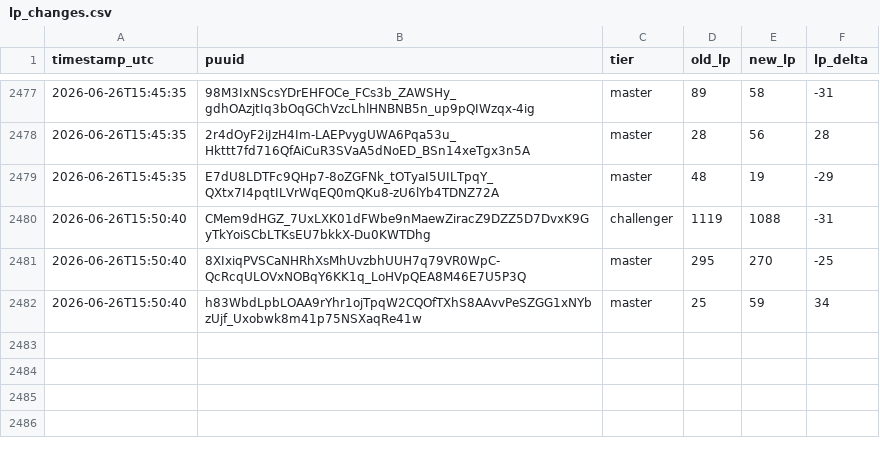
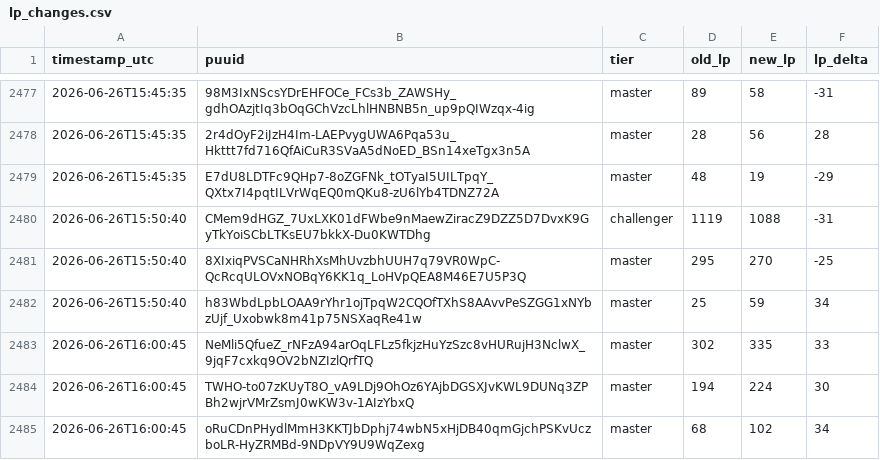
Before and after one commit to aasilvestre/lol-flex-tracker-2, a CSV file: data/lp_changes.csv, drawn as a sheet; only a part is shown, gaps mark what is left out; the diff names each change by its address in the sheet, - before the commit and + after, or states it on an @@ line.

```diff
--- a/data/lp_changes.csv
+++ b/data/lp_changes.csv
+row 2483: 2026-06-26T16:00:45 | NeMli5QfueZ_rNFzA94arOqLFLz5fkjzHuYzSzc8vHURujH3NclwX_9jqF7cxkq9OV2bNZIzlQrfTQ | master | 302 | 335 | 33
+row 2484: 2026-06-26T16:00:45 | TWHO-to07zKUyT8O_vA9LDj9OhOz6YAjbDGSXJvKWL9DUNq3ZPBh2wjrVMrZsmJ0wKW3v-1AIzYbxQ | master | 194 | 224 | 30
+row 2485: 2026-06-26T16:00:45 | oRuCDnPHydlMmH3KKTJbDphj74wbN5xHjDB40qmGjchPSKvUczboLR-HyZRMBd-9NDpVY9U9WqZexg | master | 68 | 102 | 34
```
Also changed, not shown: data/player_current.csv.
